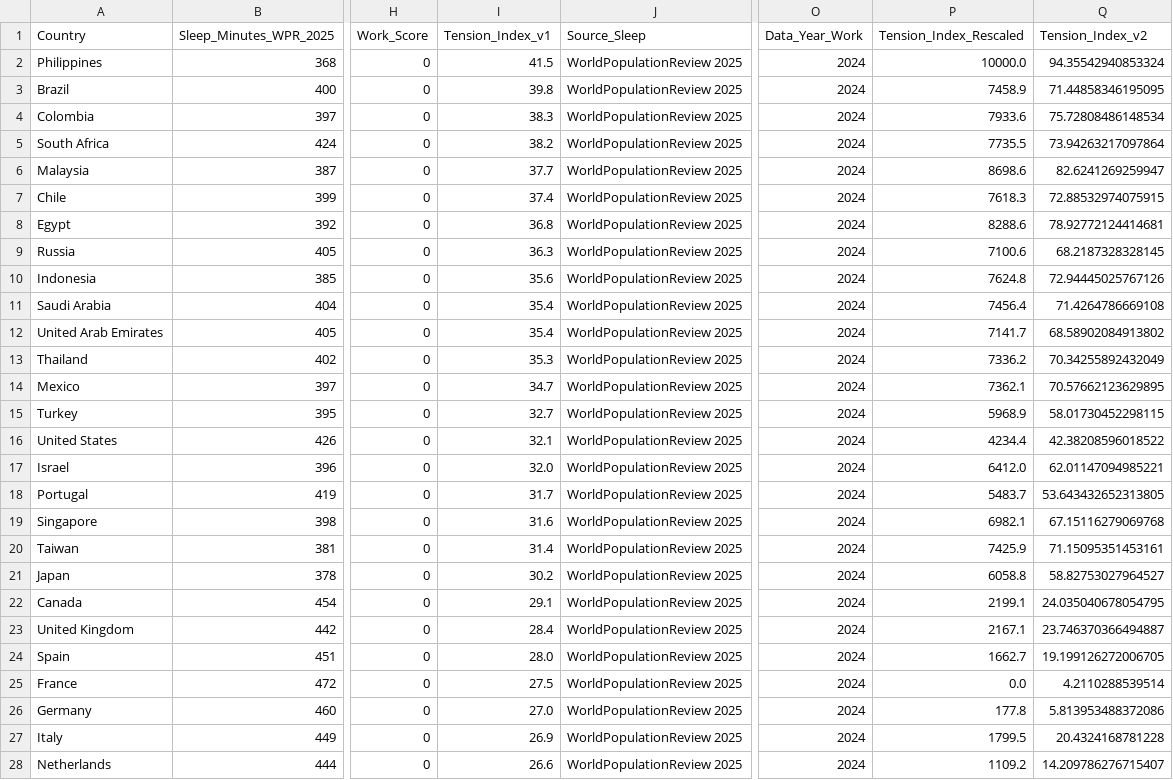
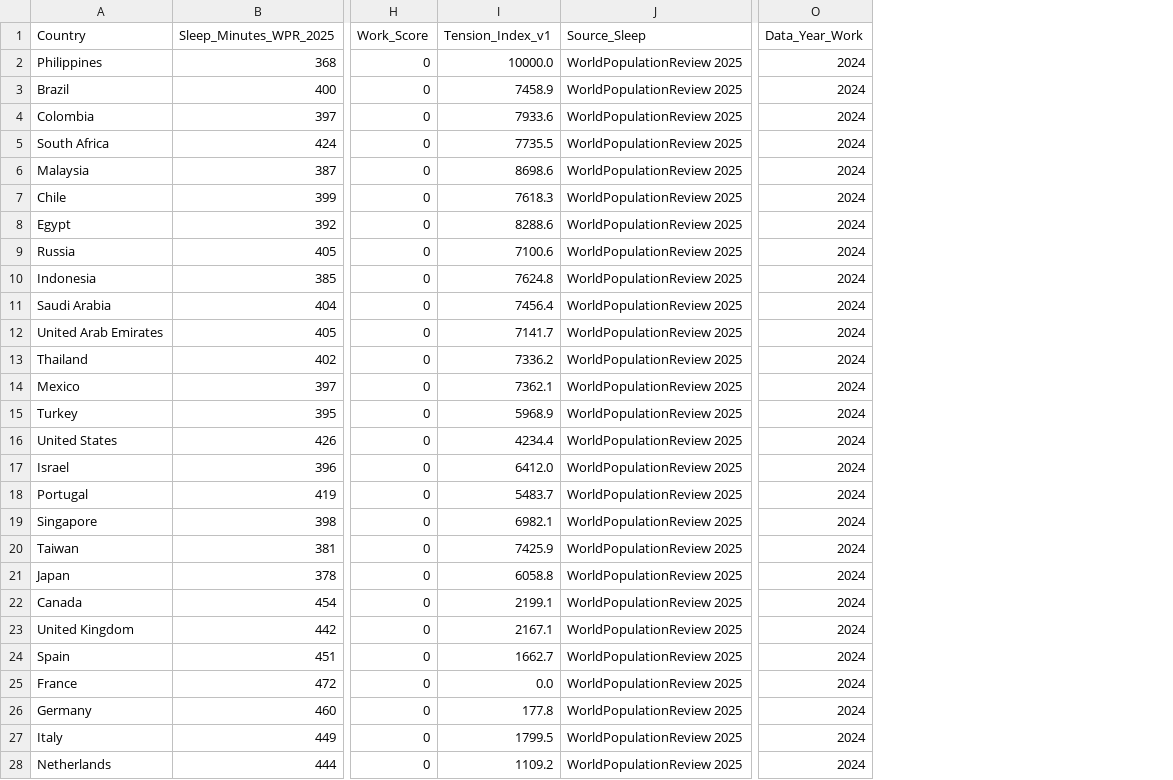
Before and after one commit to digitaldarts/the-modern-tension-index, a CSV file: modern_tension_index_2025.csv, drawn as a sheet; only a part is shown, gaps mark what is left out; the diff covers the shown part only; the diff names each change by its address in the sheet, - before the commit and + after, or states it on an @@ line.

Commit message:
Update modern_tension_index_2025.csv

```diff
--- a/modern_tension_index_2025.csv
+++ b/modern_tension_index_2025.csv
-column P (Tension_Index_Rescaled), rows 2-28: 10000.0 | 7458.9 | 7933.6 | 7735.5 | 8698.6 | 7618.3 | 8288.6 | 7100.6 | 7624.8 | 7456.4 | 7141.7 | 7336.2 | 7362.1 | 5968.9 | 4234.4 | 6412.0 | 5483.7 | 6982.1 | 7425.9 | 6058.8 | 2199.1 | 2167.1 | 1662.7 | 0.0 | 177.8 | 1799.5 | 1109.2
-column Q (Tension_Index_v2), rows 2-28: 94.35542940853324 | 71.44858346195095 | 75.72808486148534 | 73.94263217097864 | 82.6241269259947 | 72.88532974075915 | 78.92772124414681 | 68.2187328328145 | 72.94445025767126 | 71.4264786669108 | 68.58902084913802 | 70.34255892432049 | 70.57662123629895 | 58.01730452298115 | 42.38208596018522 | 62.01147094985221 | 53.643432652313805 | 67.15116279069768 | 71.15095351453161 | 58.82753027964527 | 24.035040678054795 | 23.746370366494887 | 19.199126272006705 | 4.2110288539514 | 5.813953488372086 | 20.4324168781228 | 14.209786276715407
-I2 (Tension_Index_v1): 41.5
+I2 (Tension_Index_v1): 10000.0
-I3 (Tension_Index_v1): 39.8
+I3 (Tension_Index_v1): 7458.9
-I4 (Tension_Index_v1): 38.3
+I4 (Tension_Index_v1): 7933.6
-I5 (Tension_Index_v1): 38.2
+I5 (Tension_Index_v1): 7735.5
-I6 (Tension_Index_v1): 37.7
+I6 (Tension_Index_v1): 8698.6
-I7 (Tension_Index_v1): 37.4
+I7 (Tension_Index_v1): 7618.3
-I8 (Tension_Index_v1): 36.8
+I8 (Tension_Index_v1): 8288.6
-I9 (Tension_Index_v1): 36.3
+I9 (Tension_Index_v1): 7100.6
-I10 (Tension_Index_v1): 35.6
+I10 (Tension_Index_v1): 7624.8
-I11 (Tension_Index_v1): 35.4
+I11 (Tension_Index_v1): 7456.4
-I12 (Tension_Index_v1): 35.4
+I12 (Tension_Index_v1): 7141.7
-I13 (Tension_Index_v1): 35.3
+I13 (Tension_Index_v1): 7336.2
-I14 (Tension_Index_v1): 34.7
+I14 (Tension_Index_v1): 7362.1
-I15 (Tension_Index_v1): 32.7
+I15 (Tension_Index_v1): 5968.9
-I16 (Tension_Index_v1): 32.1
+I16 (Tension_Index_v1): 4234.4
-I17 (Tension_Index_v1): 32.0
+I17 (Tension_Index_v1): 6412.0
-I18 (Tension_Index_v1): 31.7
+I18 (Tension_Index_v1): 5483.7
-I19 (Tension_Index_v1): 31.6
+I19 (Tension_Index_v1): 6982.1
-I20 (Tension_Index_v1): 31.4
+I20 (Tension_Index_v1): 7425.9
-I21 (Tension_Index_v1): 30.2
+I21 (Tension_Index_v1): 6058.8
-I22 (Tension_Index_v1): 29.1
+I22 (Tension_Index_v1): 2199.1
-I23 (Tension_Index_v1): 28.4
+I23 (Tension_Index_v1): 2167.1
-I24 (Tension_Index_v1): 28.0
+I24 (Tension_Index_v1): 1662.7
-I25 (Tension_Index_v1): 27.5
+I25 (Tension_Index_v1): 0.0
-I26 (Tension_Index_v1): 27.0
+I26 (Tension_Index_v1): 177.8
-I27 (Tension_Index_v1): 26.9
+I27 (Tension_Index_v1): 1799.5
-I28 (Tension_Index_v1): 26.6
+I28 (Tension_Index_v1): 1109.2
```
Also changed, not shown: 15 edited cells elsewhere in this file.
